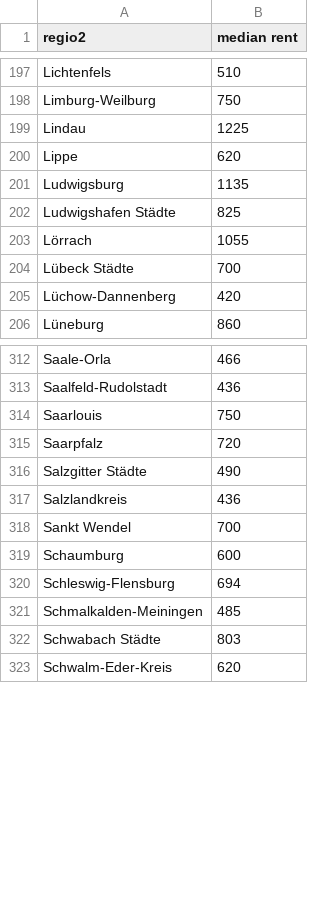
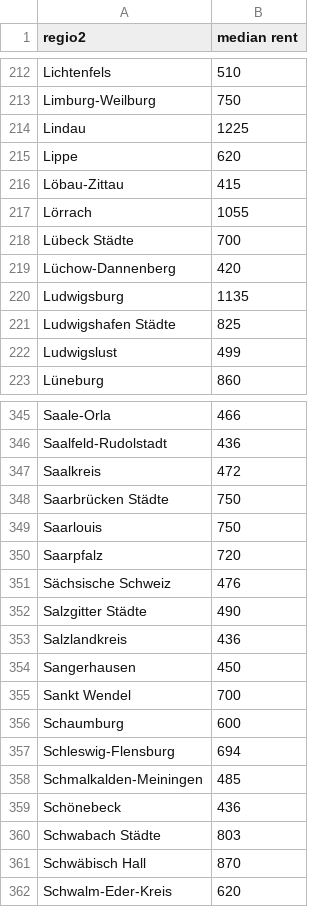
Before and after one commit to jacymarmaduke/rent-analysis, a CSV file: cleaned data/med_district_rents.csv, drawn as a sheet; only a part is shown, gaps mark what is left out; the diff covers the shown part only.

```diff
--- a/cleaned data/med_district_rents.csv
+++ b/cleaned data/med_district_rents.csv
@@ -200,4 +215,3 @@ Lindau,1225
 Lippe,620
-Ludwigsburg,1135
-Ludwigshafen Städte,825
+Löbau-Zittau,415
 Lörrach,1055
@@ -205,2 +219,5 @@ Lübeck Städte,700
 Lüchow-Dannenberg,420
+Ludwigsburg,1135
+Ludwigshafen Städte,825
+Ludwigslust,499
 Lüneburg,860
@@ -313,6 +346,10 @@ Saale-Orla,466
 Saalfeld-Rudolstadt,436
+Saalkreis,472
+Saarbrücken Städte,750
 Saarlouis,750
 Saarpfalz,720
+Sächsische Schweiz,476
 Salzgitter Städte,490
 Salzlandkreis,436
+Sangerhausen,450
 Sankt Wendel,700
@@ -321,3 +358,5 @@ Schleswig-Flensburg,694
 Schmalkalden-Meiningen,485
+Schönebeck,436
 Schwabach Städte,803
+Schwäbisch Hall,870
 Schwalm-Eder-Kreis,620
```
Also changed, not shown: 41 added rows and 16 moved rows elsewhere in this file, cleaned data/median state rents.csv.
